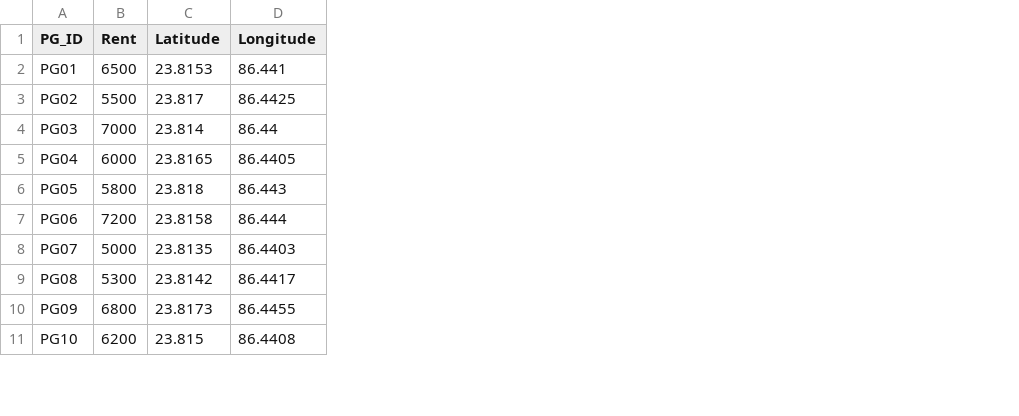
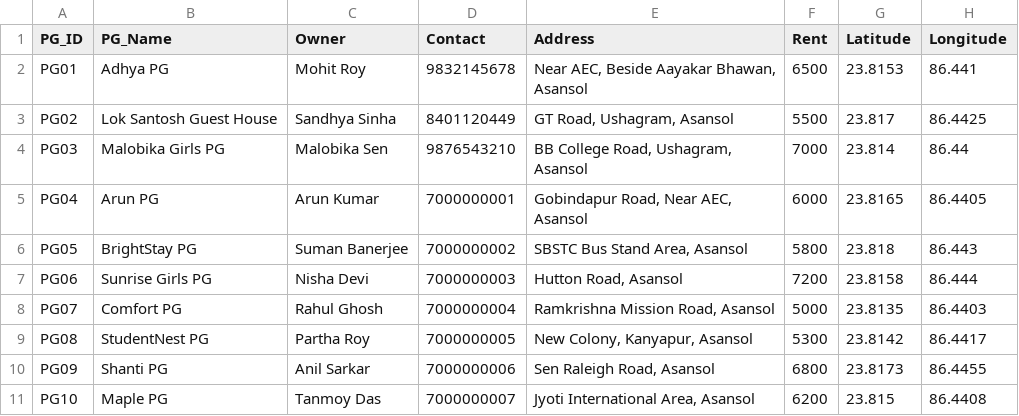
Before and after one commit to SAMRATRICK/pg_chatbot, a CSV file: pg_data.csv, drawn as a sheet; only a part is shown; the diff names each change by its address in the sheet, - before the commit and + after, or states it on an @@ line.

```diff
--- a/pg_data.csv
+++ b/pg_data.csv
+column B (PG_Name), rows 2-11: Adhya PG | Lok Santosh Guest House | Malobika Girls PG | Arun PG | BrightStay PG | Sunrise Girls PG | Comfort PG | StudentNest PG | Shanti PG | Maple PG
+column C (Owner), rows 2-11: Mohit Roy | Sandhya Sinha | Malobika Sen | Arun Kumar | Suman Banerjee | Nisha Devi | Rahul Ghosh | Partha Roy | Anil Sarkar | Tanmoy Das
+column D (Contact), rows 2-11: 9832145678 | 8401120449 | 9876543210 | 7000000001 | 7000000002 | 7000000003 | 7000000004 | 7000000005 | 7000000006 | 7000000007
+column E (Address), rows 2-11: Near AEC, Beside Aayakar Bhawan, Asansol | GT Road, Ushagram, Asansol | BB College Road, Ushagram, Asansol | Gobindapur Road, Near AEC, Asansol | SBSTC Bus Stand Area, Asansol | Hutton Road, Asansol | Ramkrishna Mission Road, Asansol | New Colony, Kanyapur, Asansol | Sen Raleigh Road, Asansol | Jyoti International Area, Asansol
```
Also changed, not shown: 9 other files.
